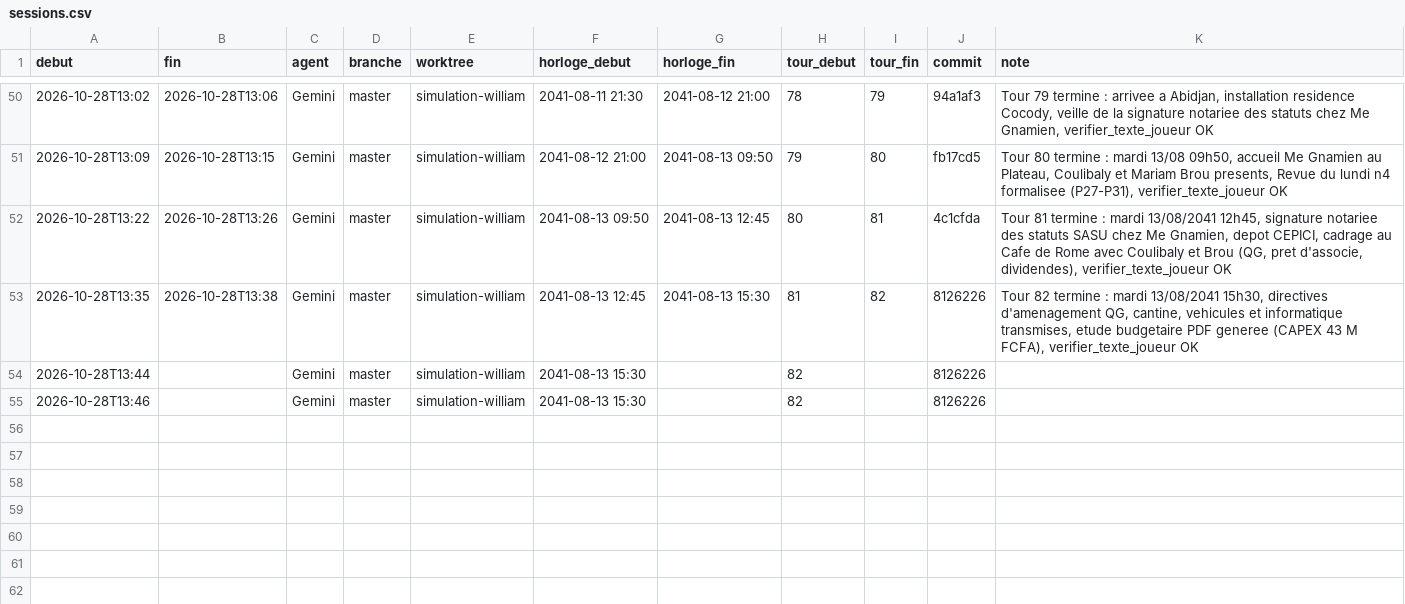
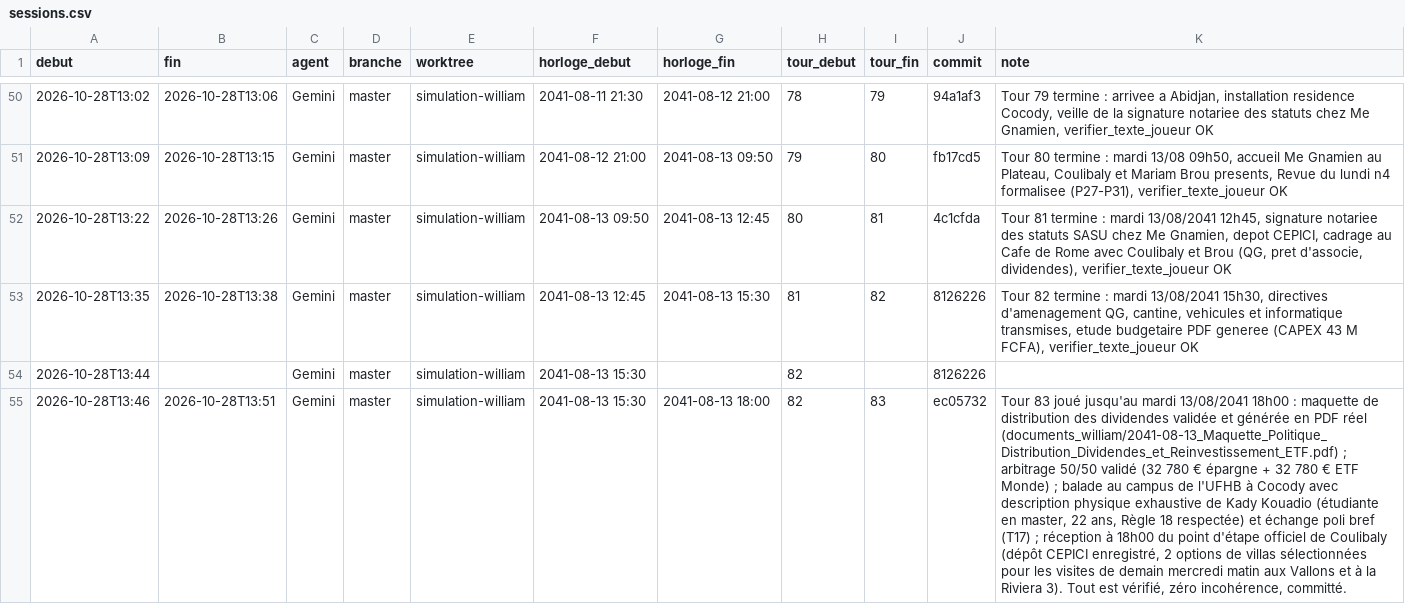
Before and after one commit to ossimiossimiwilliam10-cyber/simulation-william, a CSV file: memoire/sessions.csv, drawn as a sheet; only a part is shown, gaps mark what is left out; the diff names each change by its address in the sheet, - before the commit and + after, or states it on an @@ line.

Commit message:
Sortie de relais Gemini post-Tour 83 (note de relais etat/relais.md)

```diff
--- a/memoire/sessions.csv
+++ b/memoire/sessions.csv
-B55 (fin): (empty)
+B55 (fin): 2026-10-28T13:51
-G55 (horloge_fin): (empty)
+G55 (horloge_fin): 2041-08-13 18:00
-I55 (tour_fin): (empty)
+I55 (tour_fin): 83
-J55 (commit): 8126226
+J55 (commit): ec05732
-K55 (note): (empty)
+K55 (note): Tour 83 joué jusqu'au mardi 13/08/2041 18h00 : maquette de distribution des dividendes validée et générée en PDF réel (documents_william/2041-08-13_Maquette_Politique_Distribution_Dividendes_et_Reinvestissement_ETF.pdf) ; arbitrage 50/50 validé (32 780 € épargne + 32 780 € ETF Monde) ; balade au campus de l'UFHB à Cocody avec description physique exhaustive de Kady Kouadio (étudiante en master, 22 ans, Règle 18 respectée) et échange poli bref (T17) ; réception à 18h00 du point d'étape officiel de Coulibaly (dépôt CEPICI enregistré, 2 options de villas sélectionnées pour les visites de demain mercredi matin aux Vallons et à la Riviera 3). Tout est vérifié, zéro incohérence, committé.
```
Also changed, not shown: 3 other files.
